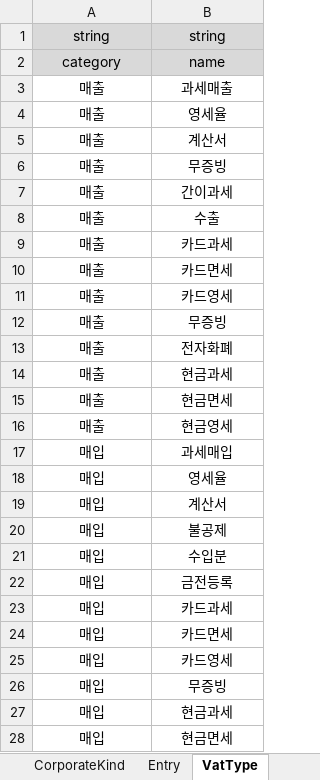
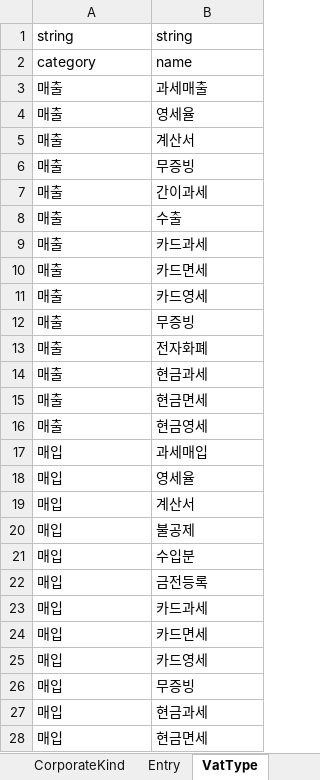
Before and after one commit to wjdn154/ERPSystem-Phase1, an Excel workbook: src/main/resources/financial-accounting-data.xlsx, sheet VatType, drawn as a sheet; values as stored, in another font and other column widths than the file's, no borders; the diff names each change by its address in the sheet, - before the commit and + after, or states it on an @@ line.

```diff
--- a/src/main/resources/financial-accounting-data.xlsx (sheet VatType)
+++ b/src/main/resources/financial-accounting-data.xlsx (sheet VatType)
-A1:B28 alignment: center
+A1:B28 alignment: left
-A1:B2 fill: #D9D9D9
+A1:B2 fill: none
```
Also changed, not shown: sheet Account, sheet PurchaseSalesSlip, sheet CashBook, sheet TaxInvoice, sheet CorporateKind, sheet CorporateType, 1 more sheet, other sheet tabs.
